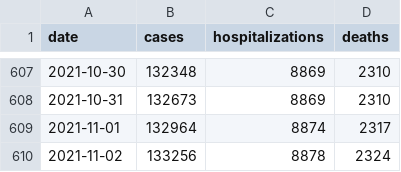
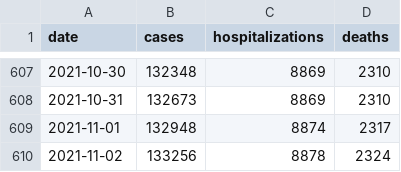
Before and after one commit to FranklinChen/covid-19-allegheny-county, a CSV file: covid-19-allegheny-county.csv, drawn as a sheet; only a part is shown, gaps mark what is left out.

Commit message:
Daily update.

```diff
--- a/covid-19-allegheny-county.csv
+++ b/covid-19-allegheny-county.csv
@@ -608,3 +608,3 @@ date,cases,hospitalizations,deaths
 2021-10-31,132673,8869,2310
-2021-11-01,132964,8874,2317
+2021-11-01,132948,8874,2317
 2021-11-02,133256,8878,2324
```
